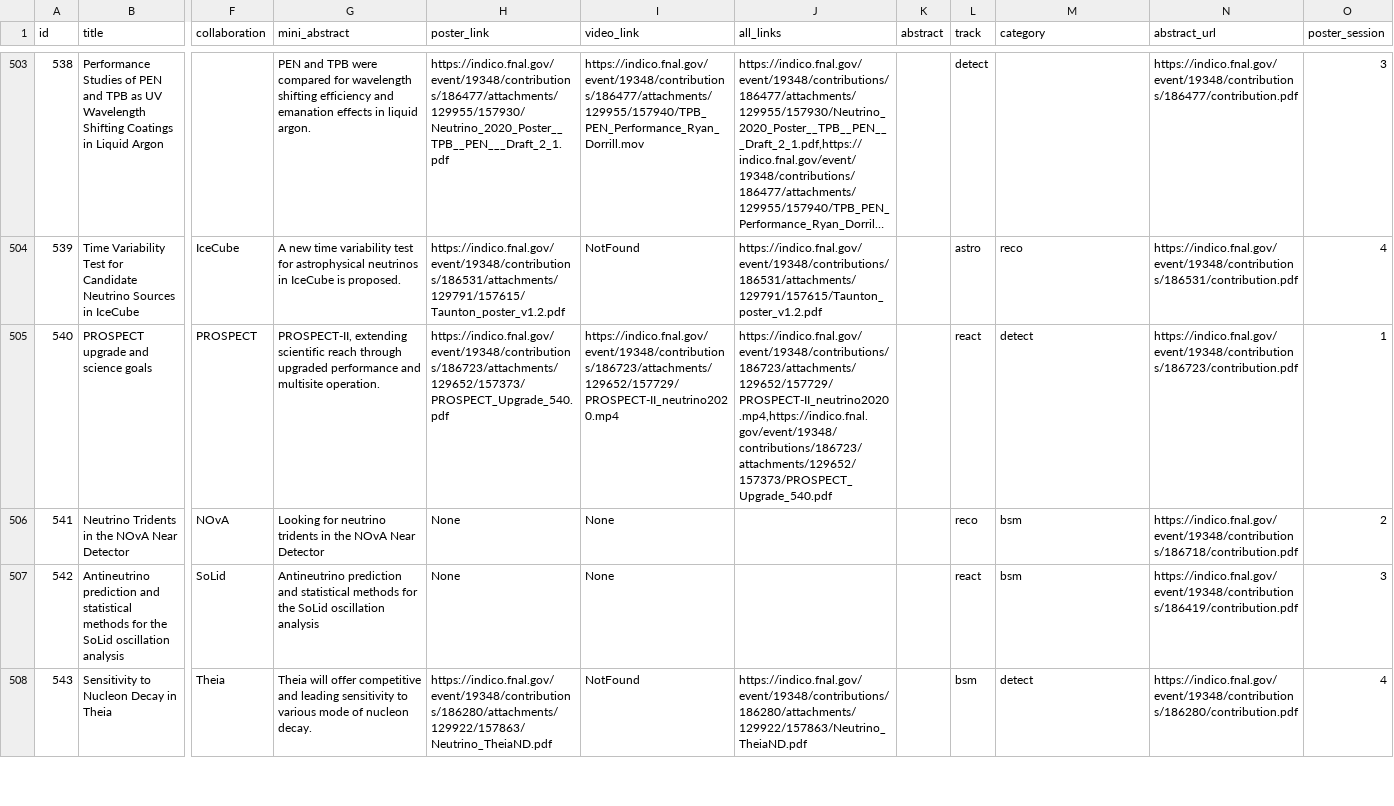
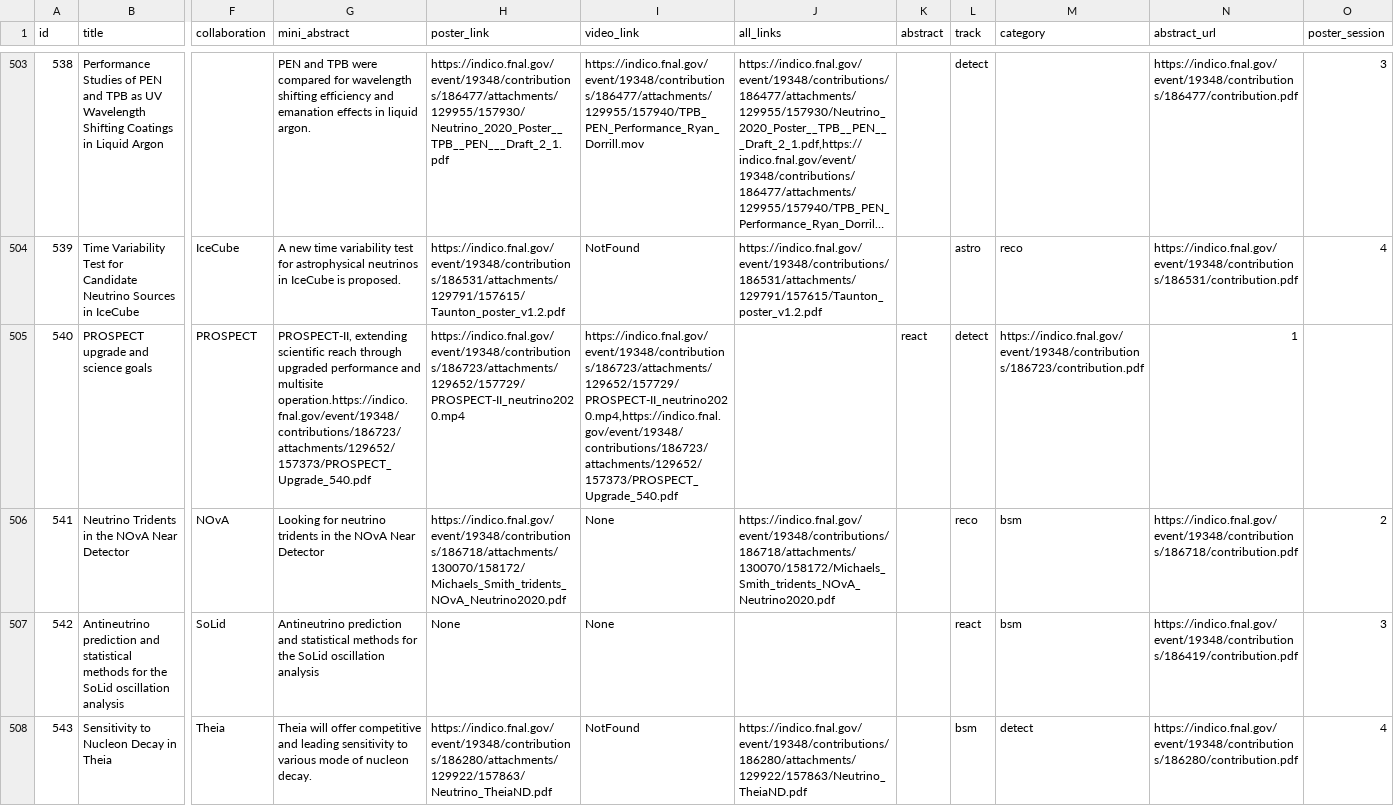
Before and after one commit to FernandaPsihas/Nu2020PostersWeb, a CSV file: data/posters.csv, drawn as a sheet; only a part is shown, gaps mark what is left out; long unchanged cells end in …; the diff names each change by its address in the sheet, - before the commit and + after, or states it on an @@ line.

```diff
--- a/data/posters.csv
+++ b/data/posters.csv
-G505 (mini_abstract): …and multisite operation.
+G505 (mini_abstract): …and multisite operation.https://indico.fnal.gov/event/19348/contributions/186723/attachments/129652/157373/PROSPECT_Upgrade_540.pdf
-H505 (poster_link): https://indico.fnal.gov/event/19348/contributions/186723/attachments/129652/157373/PROSPECT_Upgrade_540.pdf
+H505 (poster_link): https://indico.fnal.gov/event/19348/contributions/186723/attachments/129652/157729/PROSPECT-II_neutrino2020.mp4
-I505 (video_link): https://indico.fnal.gov/event/19348/contributions/186723/attachments/129652/157729/PROSPECT-II_neutrino2020.mp4
+I505 (video_link): https://indico.fnal.gov/event/19348/contributions/186723/attachments/129652/157729/PROSPECT-II_neutrino2020.mp4,https://indico.fnal.gov/event/19348/contributions/186723/attachments/129652/157373/PROSPECT_Upgrade_540.pdf
-J505 (all_links): https://indico.fnal.gov/event/19348/contributions/186723/attachments/129652/157729/PROSPECT-II_neutrino2020.mp4,https://indico.fnal.gov/event/19348/contributions/186723/attachments/129652/157373/PROSPECT_Upgrade_540.pdf
+J505 (all_links): (empty)
-K505 (abstract): (empty)
+K505 (abstract): react
-L505 (track): react
+L505 (track): detect
-M505 (category): detect
+M505 (category): https://indico.fnal.gov/event/19348/contributions/186723/contribution.pdf
-N505 (abstract_url): https://indico.fnal.gov/event/19348/contributions/186723/contribution.pdf
+N505 (abstract_url): 1
-O505 (poster_session): 1
+O505 (poster_session): (empty)
-H506 (poster_link): None
+H506 (poster_link): https://indico.fnal.gov/event/19348/contributions/186718/attachments/130070/158172/Michaels_Smith_tridents_NOvA_Neutrino2020.pdf
-J506 (all_links): (empty)
+J506 (all_links): https://indico.fnal.gov/event/19348/contributions/186718/attachments/130070/158172/Michaels_Smith_tridents_NOvA_Neutrino2020.pdf
```
Also changed, not shown: 2 other files.
